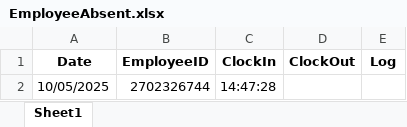
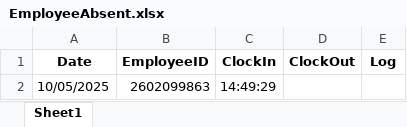
Before and after one commit to fajarnadril/Employee-Attendance, an Excel workbook: database/EmployeeAbsent.xlsx, sheet Sheet1, drawn as a sheet; values as stored, in another font and other column widths than the file's, no borders; the diff names each change by its address in the sheet, - before the commit and + after, or states it on an @@ line.

Commit message:
Update attendance data

```diff
--- a/database/EmployeeAbsent.xlsx (sheet Sheet1)
+++ b/database/EmployeeAbsent.xlsx (sheet Sheet1)
-B2 (EmployeeID): 2702326744
+B2 (EmployeeID): 2602099863
-C2 (ClockIn): 14:47:28
+C2 (ClockIn): 14:49:29
```
